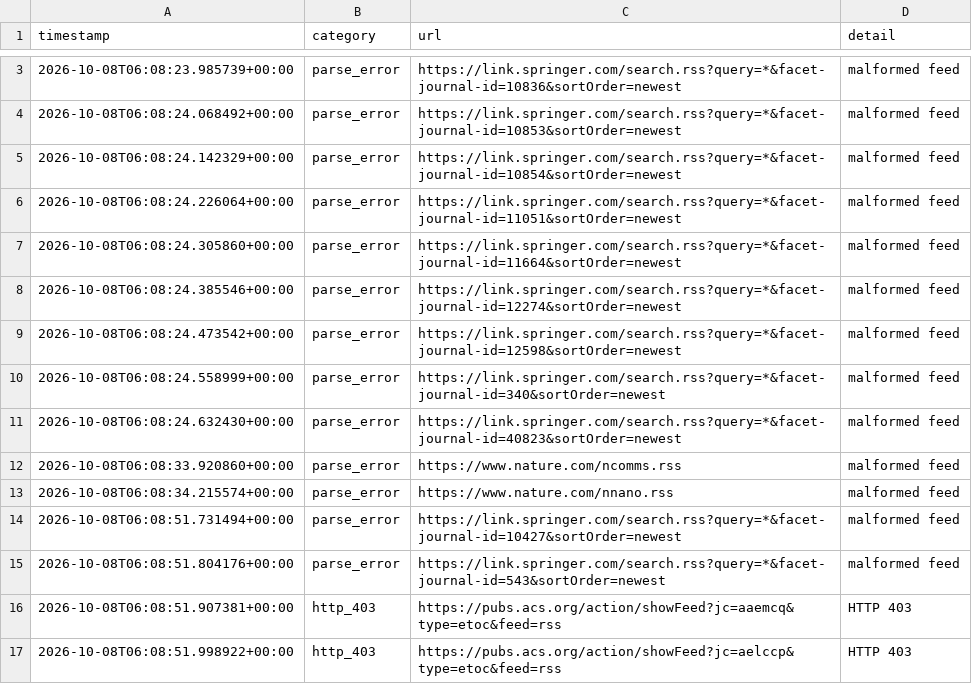
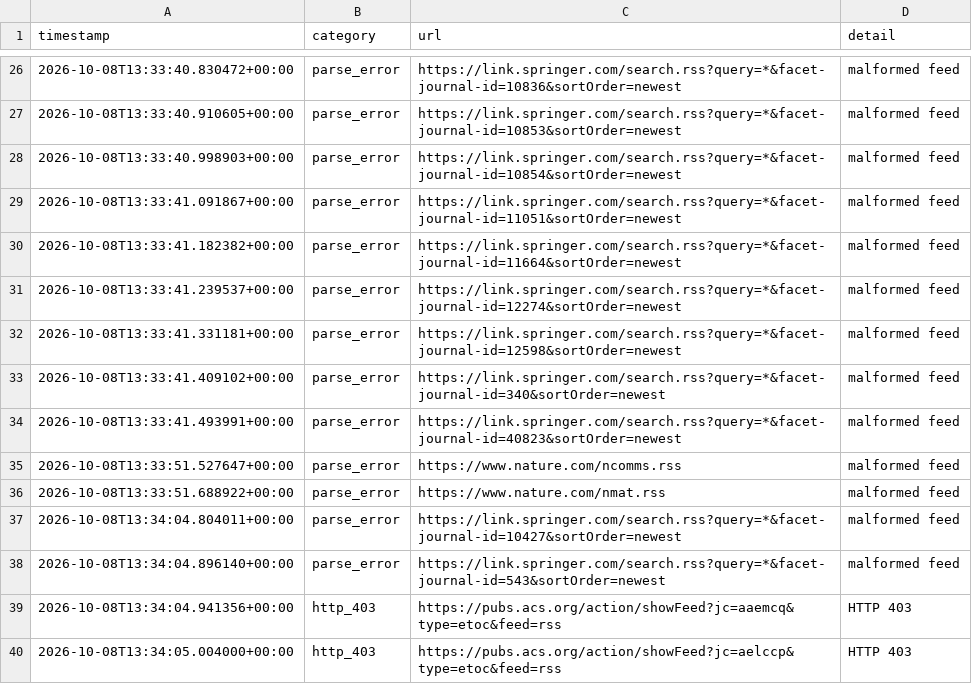
Before and after one commit to Llxyyds666/diamond-paper-feed, a TSV file: fetch_failures.tsv, drawn as a sheet; only a part is shown, gaps mark what is left out; the diff covers the shown part only.

```diff
--- a/fetch_failures.tsv
+++ b/fetch_failures.tsv
@@ -3,15 +26,15 @@ timestamp	category	url	detail
-2026-10-08T06:08:23.985739+00:00	parse_error	https://link.springer.com/search.rss?query=*&facet-journal-id=10836&sortOrder=newest	malformed feed
-2026-10-08T06:08:24.068492+00:00	parse_error	https://link.springer.com/search.rss?query=*&facet-journal-id=10853&sortOrder=newest	malformed feed
-2026-10-08T06:08:24.142329+00:00	parse_error	https://link.springer.com/search.rss?query=*&facet-journal-id=10854&sortOrder=newest	malformed feed
-2026-10-08T06:08:24.226064+00:00	parse_error	https://link.springer.com/search.rss?query=*&facet-journal-id=11051&sortOrder=newest	malformed feed
-2026-10-08T06:08:24.305860+00:00	parse_error	https://link.springer.com/search.rss?query=*&facet-journal-id=11664&sortOrder=newest	malformed feed
-2026-10-08T06:08:24.385546+00:00	parse_error	https://link.springer.com/search.rss?query=*&facet-journal-id=12274&sortOrder=newest	malformed feed
-2026-10-08T06:08:24.473542+00:00	parse_error	https://link.springer.com/search.rss?query=*&facet-journal-id=12598&sortOrder=newest	malformed feed
-2026-10-08T06:08:24.558999+00:00	parse_error	https://link.springer.com/search.rss?query=*&facet-journal-id=340&sortOrder=newest	malformed feed
-2026-10-08T06:08:24.632430+00:00	parse_error	https://link.springer.com/search.rss?query=*&facet-journal-id=40823&sortOrder=newest	malformed feed
-2026-10-08T06:08:33.920860+00:00	parse_error	https://www.nature.com/ncomms.rss	malformed feed
-2026-10-08T06:08:34.215574+00:00	parse_error	https://www.nature.com/nnano.rss	malformed feed
-2026-10-08T06:08:51.731494+00:00	parse_error	https://link.springer.com/search.rss?query=*&facet-journal-id=10427&sortOrder=newest	malformed feed
-2026-10-08T06:08:51.804176+00:00	parse_error	https://link.springer.com/search.rss?query=*&facet-journal-id=543&sortOrder=newest	malformed feed
-2026-10-08T06:08:51.907381+00:00	http_403	https://pubs.acs.org/action/showFeed?jc=aaemcq&type=etoc&feed=rss	HTTP 403
-2026-10-08T06:08:51.998922+00:00	http_403	https://pubs.acs.org/action/showFeed?jc=aelccp&type=etoc&feed=rss	HTTP 403
+2026-10-08T13:33:40.830472+00:00	parse_error	https://link.springer.com/search.rss?query=*&facet-journal-id=10836&sortOrder=newest	malformed feed
+2026-10-08T13:33:40.910605+00:00	parse_error	https://link.springer.com/search.rss?query=*&facet-journal-id=10853&sortOrder=newest	malformed feed
+2026-10-08T13:33:40.998903+00:00	parse_error	https://link.springer.com/search.rss?query=*&facet-journal-id=10854&sortOrder=newest	malformed feed
+2026-10-08T13:33:41.091867+00:00	parse_error	https://link.springer.com/search.rss?query=*&facet-journal-id=11051&sortOrder=newest	malformed feed
+2026-10-08T13:33:41.182382+00:00	parse_error	https://link.springer.com/search.rss?query=*&facet-journal-id=11664&sortOrder=newest	malformed feed
+2026-10-08T13:33:41.239537+00:00	parse_error	https://link.springer.com/search.rss?query=*&facet-journal-id=12274&sortOrder=newest	malformed feed
+2026-10-08T13:33:41.331181+00:00	parse_error	https://link.springer.com/search.rss?query=*&facet-journal-id=12598&sortOrder=newest	malformed feed
+2026-10-08T13:33:41.409102+00:00	parse_error	https://link.springer.com/search.rss?query=*&facet-journal-id=340&sortOrder=newest	malformed feed
+2026-10-08T13:33:41.493991+00:00	parse_error	https://link.springer.com/search.rss?query=*&facet-journal-id=40823&sortOrder=newest	malformed feed
+2026-10-08T13:33:51.527647+00:00	parse_error	https://www.nature.com/ncomms.rss	malformed feed
+2026-10-08T13:33:51.688922+00:00	parse_error	https://www.nature.com/nmat.rss	malformed feed
+2026-10-08T13:34:04.804011+00:00	parse_error	https://link.springer.com/search.rss?query=*&facet-journal-id=10427&sortOrder=newest	malformed feed
+2026-10-08T13:34:04.896140+00:00	parse_error	https://link.springer.com/search.rss?query=*&facet-journal-id=543&sortOrder=newest	malformed feed
+2026-10-08T13:34:04.941356+00:00	http_403	https://pubs.acs.org/action/showFeed?jc=aaemcq&type=etoc&feed=rss	HTTP 403
+2026-10-08T13:34:05.004000+00:00	http_403	https://pubs.acs.org/action/showFeed?jc=aelccp&type=etoc&feed=rss	HTTP 403
```
Also changed, not shown: 24 added rows and 1 removed row elsewhere in this file, 2 other files.
